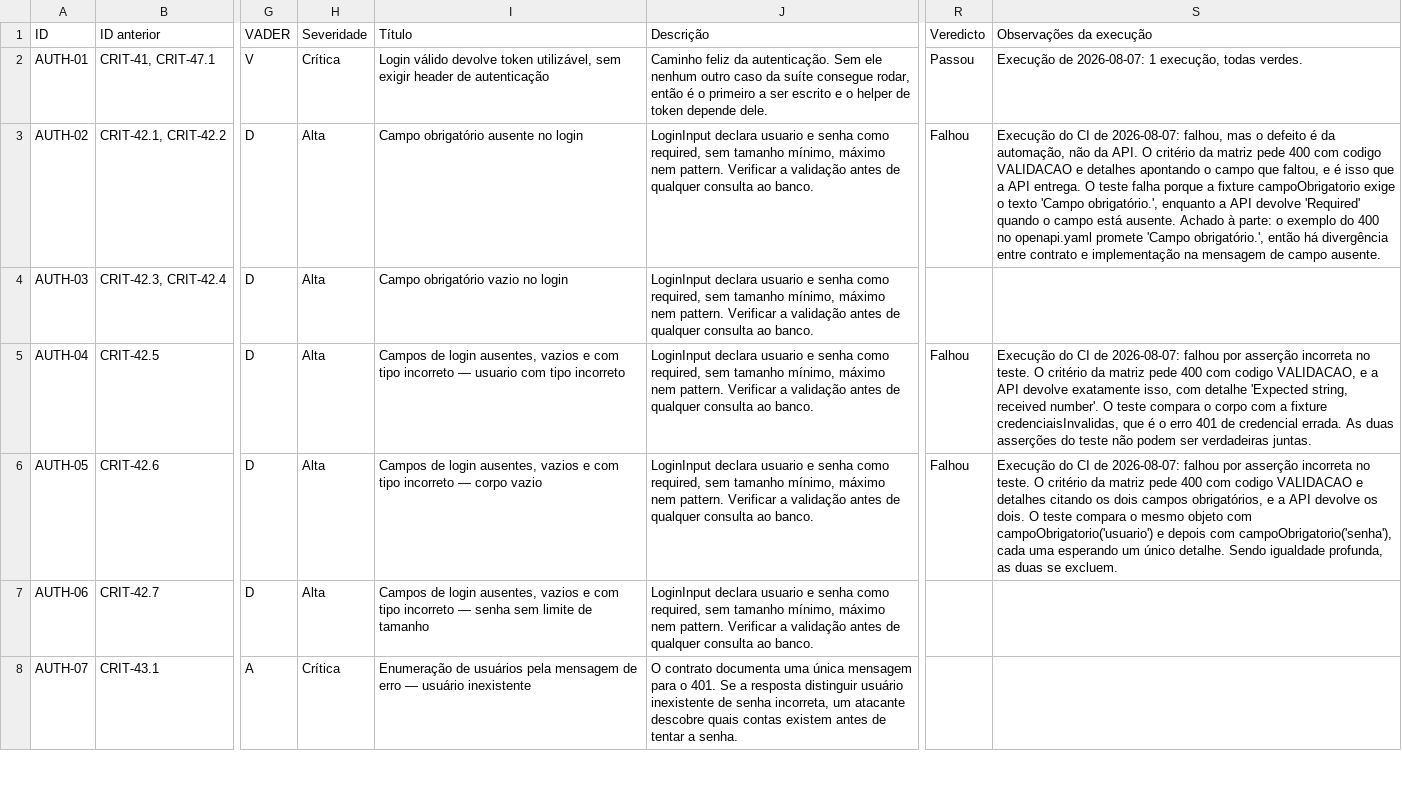
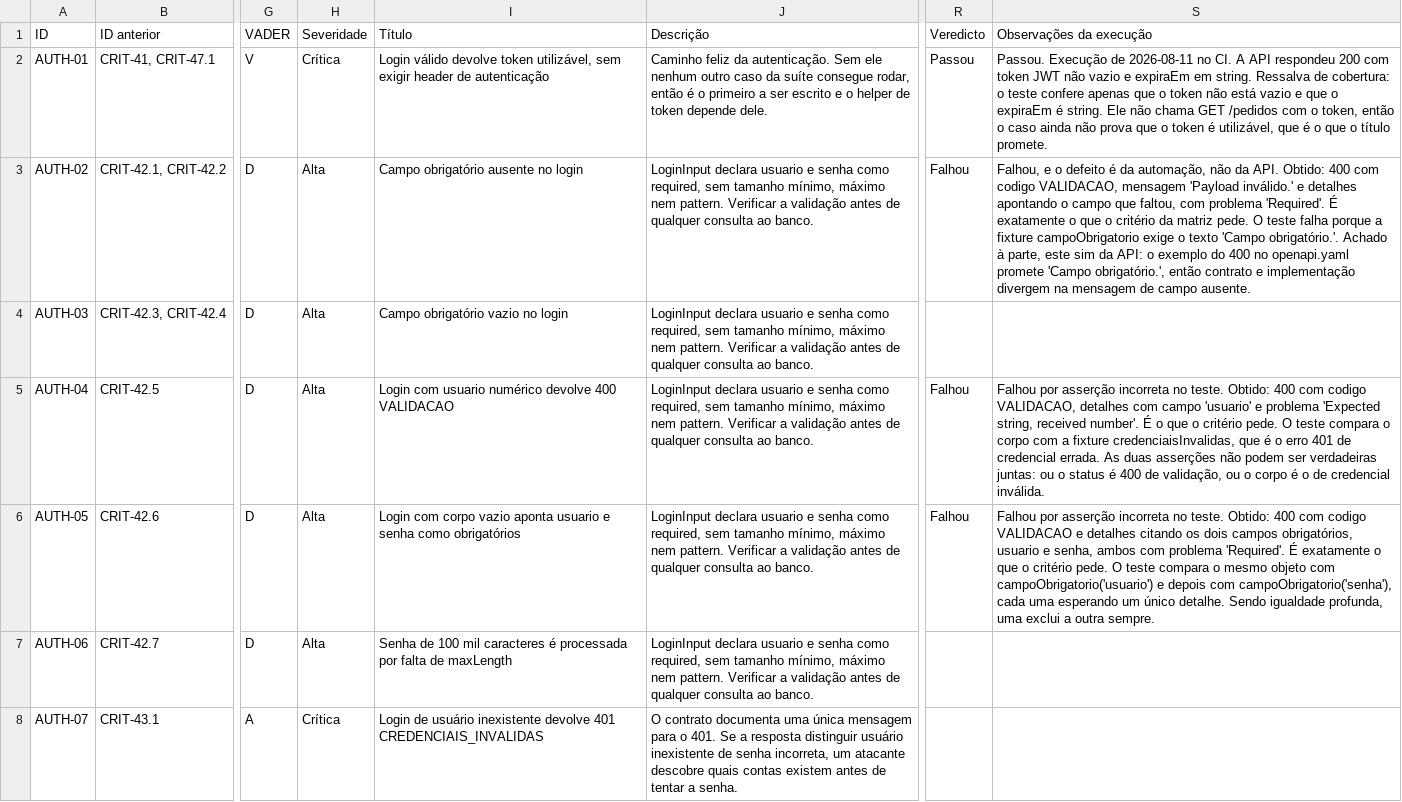
Before and after one commit to pamelatf/maluzices-cozinha-saudavel, a CSV file: docs/matriz_vader_cozinha_v3.0.csv, drawn as a sheet; only a part is shown, gaps mark what is left out; the diff covers the shown part only; the diff names each change by its address in the sheet, - before the commit and + after, or states it on an @@ line.

Commit message:
criei novos cenários que foram priorizados  por severidade na ultima geração da matriz de VADER

```diff
--- a/docs/matriz_vader_cozinha_v3.0.csv
+++ b/docs/matriz_vader_cozinha_v3.0.csv
-S2 (Observações da execução): Execução de 2026-08-07: 1 execução, todas verdes.
+S2 (Observações da execução): Passou. Execução de 2026-08-11 no CI. A API respondeu 200 com token JWT não vazio e expiraEm em string. Ressalva de cobertura: o teste confere apenas que o token não está vazio e que o expiraEm é string. Ele não chama GET /pedidos com o token, então o caso ainda não prova que o token é utilizável, que é o que o título promete.
-S3 (Observações da execução): Execução do CI de 2026-08-07: falhou, mas o defeito é da automação, não da API. O critério da matriz pede 400 com codigo VALIDACAO e detalhes apontando o campo que faltou, e é isso que a API entrega. O teste falha porque a fixture campoObrigatorio exige o texto 'Campo obrigatório.', enquanto a API devolve 'Required' quando o campo está ausente. Achado à parte: o exemplo do 400 no openapi.yaml promete 'Campo obrigatório.', então há divergência entre contrato e implementação na mensagem…
+S3 (Observações da execução): Falhou, e o defeito é da automação, não da API. Obtido: 400 com codigo VALIDACAO, mensagem 'Payload inválido.' e detalhes apontando o campo que faltou, com problema 'Required'. É exatamente o que o critério da matriz pede. O teste falha porque a fixture campoObrigatorio exige o texto 'Campo obrigatório.'. Achado à parte, este sim da API: o exemplo do 400 no openapi.yaml promete 'Campo obrigatório.', então contrato e implementação divergem na mensagem…
-I5 (Título): Campos de login ausentes, vazios e com tipo incorreto — usuario com tipo incorreto
+I5 (Título): Login com usuario numérico devolve 400 VALIDACAO
-S5 (Observações da execução): Execução do CI de 2026-08-07: falhou por asserção incorreta no teste. O critério da matriz pede 400 com codigo VALIDACAO, e a API devolve exatamente isso, com detalhe 'Expected string, received number'. O teste compara o corpo com a fixture credenciaisInvalidas, que é o erro 401 de credencial errada. As duas asserções do teste não podem ser verdadeiras juntas.
+S5 (Observações da execução): Falhou por asserção incorreta no teste. Obtido: 400 com codigo VALIDACAO, detalhes com campo 'usuario' e problema 'Expected string, received number'. É o que o critério pede. O teste compara o corpo com a fixture credenciaisInvalidas, que é o erro 401 de credencial errada. As duas asserções não podem ser verdadeiras juntas: ou o status é 400 de validação, ou o corpo é o de credencial inválida.
-I6 (Título): Campos de login ausentes, vazios e com tipo incorreto — corpo vazio
+I6 (Título): Login com corpo vazio aponta usuario e senha como obrigatórios
-S6 (Observações da execução): Execução do CI de 2026-08-07: falhou por asserção incorreta no teste. O critério da matriz pede 400 com codigo VALIDACAO e detalhes citando os dois campos obrigatórios, e a API devolve os dois. O teste compara o mesmo objeto com campoObrigatorio('usuario') e depois com campoObrigatorio('senha'), cada uma esperando um único detalhe. Sendo igualdade profunda, as duas se excluem.
+S6 (Observações da execução): Falhou por asserção incorreta no teste. Obtido: 400 com codigo VALIDACAO e detalhes citando os dois campos obrigatórios, usuario e senha, ambos com problema 'Required'. É exatamente o que o critério pede. O teste compara o mesmo objeto com campoObrigatorio('usuario') e depois com campoObrigatorio('senha'), cada uma esperando um único detalhe. Sendo igualdade profunda, uma exclui a outra sempre.
-I7 (Título): Campos de login ausentes, vazios e com tipo incorreto — senha sem limite de tamanho
+I7 (Título): Senha de 100 mil caracteres é processada por falta de maxLength
-I8 (Título): Enumeração de usuários pela mensagem de erro — usuário inexistente
+I8 (Título): Login de usuário inexistente devolve 401 CREDENCIAIS_INVALIDAS
```
Also changed, not shown: 52 edited cells elsewhere in this file, 4 other files.
